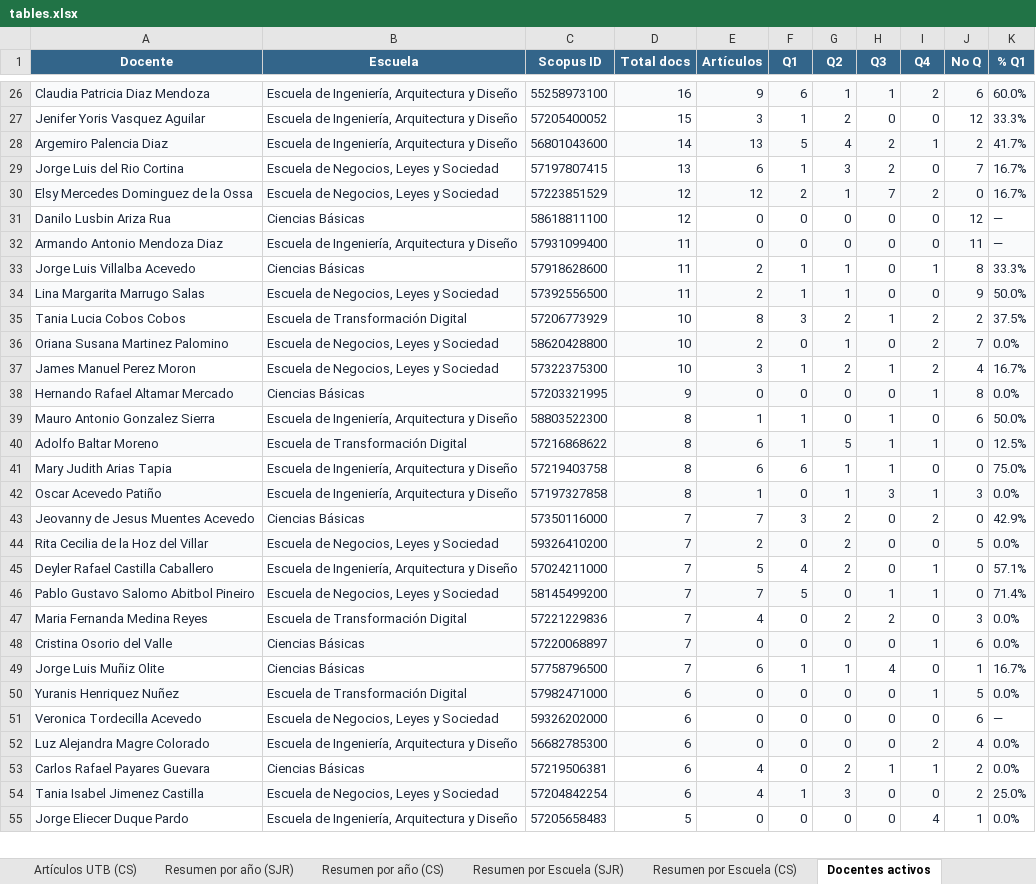
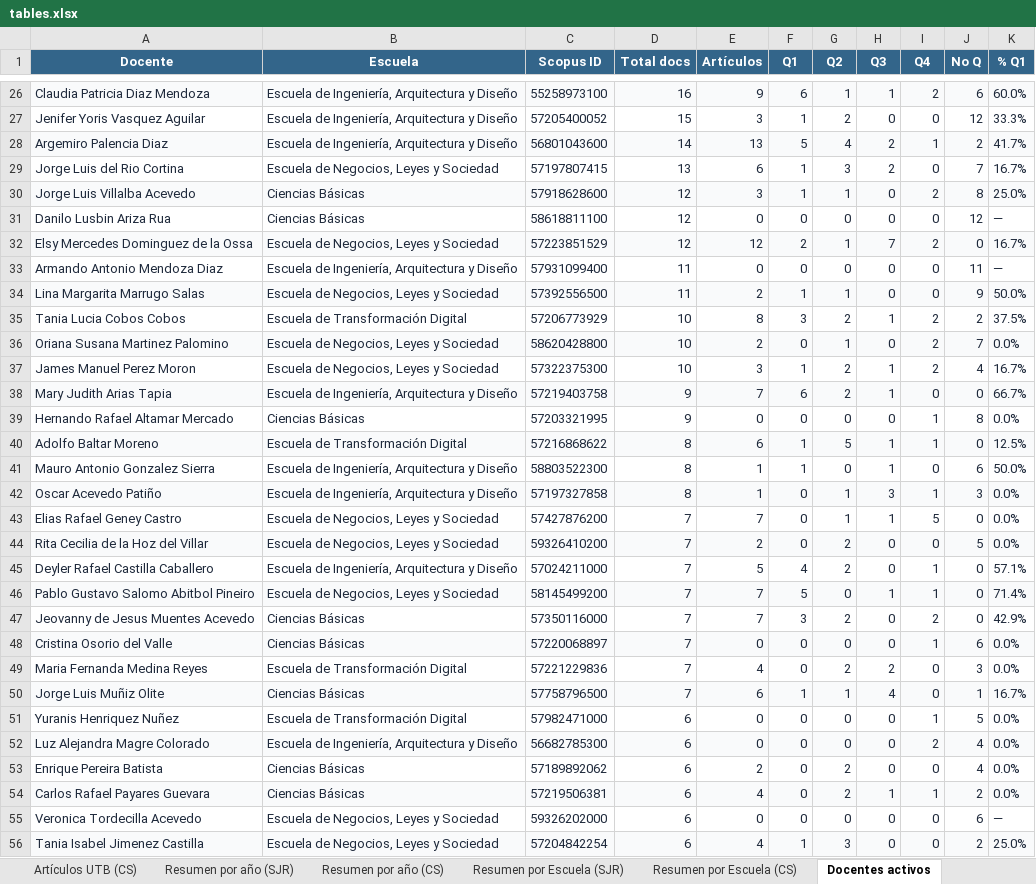
Before and after one commit to sierraporta/Scopus-Metrics-UTB, an Excel workbook: tables.xlsx, sheet Docentes activos, drawn as a sheet; only a part is shown, gaps mark what is left out; the shorter side is filled out with more unchanged rows; values as stored, in another font and other column widths than the file's, no borders; removed rows and columns are numbered as before the commit, all else as after; the diff covers the shown part only; the diff names each change by its address in the sheet, - before the commit and + after, or states it on an @@ line.

```diff
--- a/tables.xlsx (sheet Docentes activos)
+++ b/tables.xlsx (sheet Docentes activos)
+row 30: Jorge Luis Villalba Acevedo | Ciencias Básicas | 57918628600 | 12 | 3 | 1 | 1 | 0 | 2 | 8 | 25.0%
-A33:K33 fill: #F9FAFB
+A33:K33 fill: none
-row 33: Jorge Luis Villalba Acevedo | Ciencias Básicas | 57918628600 | 11 | 2 | 1 | 1 | 0 | 1 | 8 | 33.3%
+row 38: Mary Judith Arias Tapia | Escuela de Ingeniería, Arquitectura y Diseño | 57219403758 | 9 | 7 | 6 | 2 | 1 | 0 | 0 | 66.7%
-A39:K39 fill: #F9FAFB
+A39:K39 fill: none
-row 41: Mary Judith Arias Tapia | Escuela de Ingeniería, Arquitectura y Diseño | 57219403758 | 8 | 6 | 6 | 1 | 1 | 0 | 0 | 75.0%
+row 43: Elias Rafael Geney Castro | Escuela de Negocios, Leyes y Sociedad | 57427876200 | 7 | 7 | 0 | 1 | 1 | 5 | 0 | 0.0%
@@ row 43 moved to row 47: Jeovanny de Jesus Muentes Acevedo @@
-A50:K50 fill: none
+A50:K50 fill: #F9FAFB
-A51:K51 fill: #F9FAFB
+A51:K51 fill: none
+row 53: Enrique Pereira Batista | Ciencias Básicas | 57189892062 | 6 | 2 | 0 | 2 | 0 | 0 | 4 | 0.0%
@@ row 53 moved to row 54: Carlos Rafael Payares Guevara @@
```
Also changed, not shown: 4 added rows, 6 removed rows, 2 moved rows, 4 edited cells and cell formats elsewhere in this sheet, sheet Artículos UTB (SJR), sheet Artículos UTB (CS), sheet Resumen por Escuela (CS), sheet Resumen por Escuela (SJR), sheet Resumen por año (CS), sheet Resumen por año (SJR), autores_pivot_cuartiles.xlsx, 1 other file.
